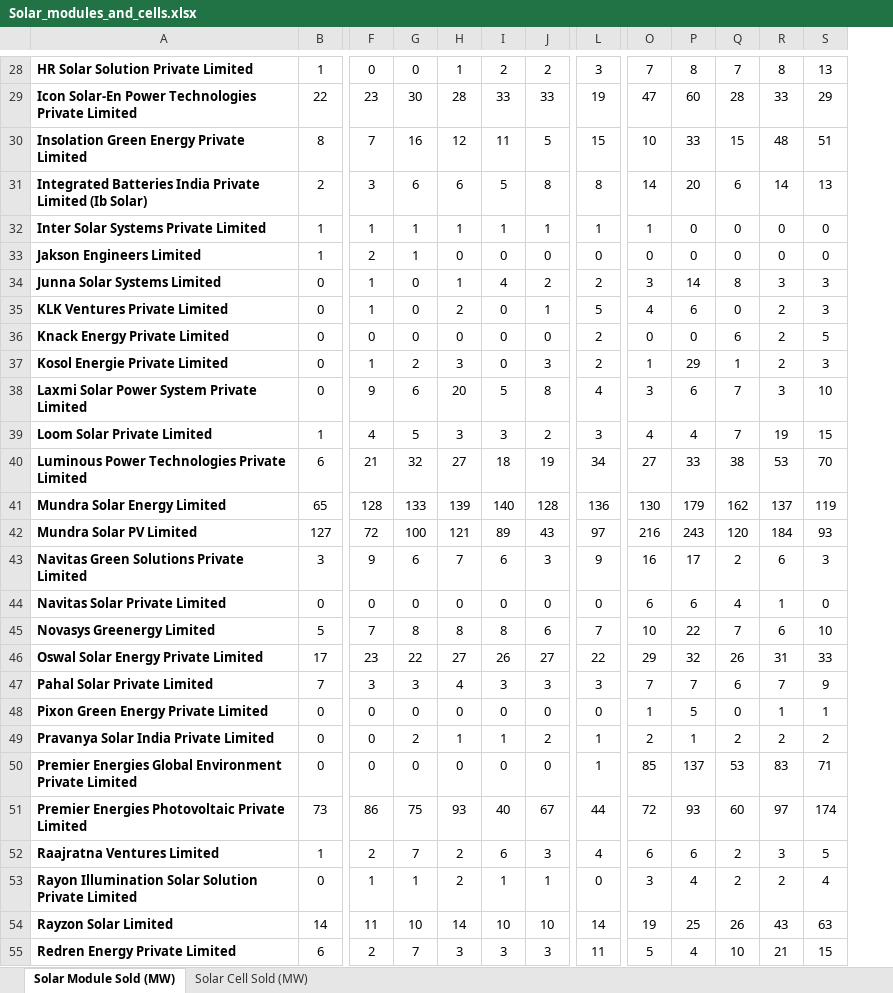
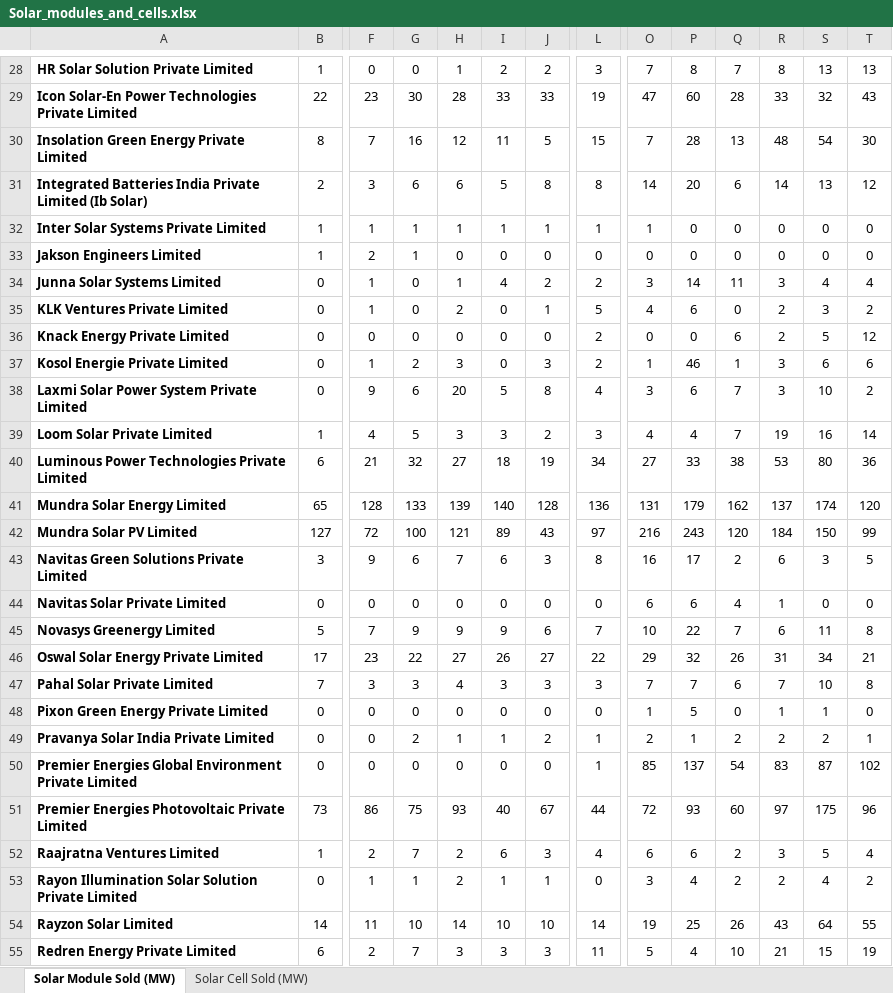
Before and after one commit to Poweravendus/Power, an Excel workbook: Solar_modules_and_cells.xlsx, sheet Solar Module Sold (MW), drawn as a sheet; only a part is shown, gaps mark what is left out; values as stored, in another font and other column widths than the file's, no borders; charts and pictures not drawn; the diff covers the shown part only; the diff names each change by its address in the sheet, - before the commit and + after, or states it on an @@ line.

```diff
--- a/Solar_modules_and_cells.xlsx (sheet Solar Module Sold (MW))
+++ b/Solar_modules_and_cells.xlsx (sheet Solar Module Sold (MW))
+column T, rows 28-55: 13 | 43 | 30 | 12 | 0 | 0 | 4 | 2 | 12 | 6 | 2 | 14 | 36 | 120 | 99 | 5 | 0 | 8 | 21 | 8 | 0 | 1 | 102 | 96 | 4 | 2 | 55 | 19
-S29: 29
+S29: 32
-O30: 10
+O30: 7
-P30: 33
+P30: 28
-Q30: 15
+Q30: 13
-S30: 51
+S30: 54
-Q34: 8
+Q34: 11
-S34: 3
+S34: 4
-P37: 29
+P37: 46
-R37: 2
+R37: 3
-S37: 3
+S37: 6
-S39: 15
+S39: 16
-S40: 70
+S40: 80
-O41: 130
+O41: 131
-S41: 119
+S41: 174
-S42: 93
+S42: 150
-L43: 9
+L43: 8
-G45: 8
+G45: 9
-H45: 8
+H45: 9
-I45: 8
+I45: 9
-S45: 10
+S45: 11
-S46: 33
+S46: 34
-S47: 9
+S47: 10
-Q50: 53
+Q50: 54
-S50: 71
+S50: 87
-S51: 174
+S51: 175
-S54: 63
+S54: 64
```
Also changed, not shown: 1 added row, 1 removed row and 62 edited cells elsewhere in this sheet, sheet Solar Cell Sold (MW).
